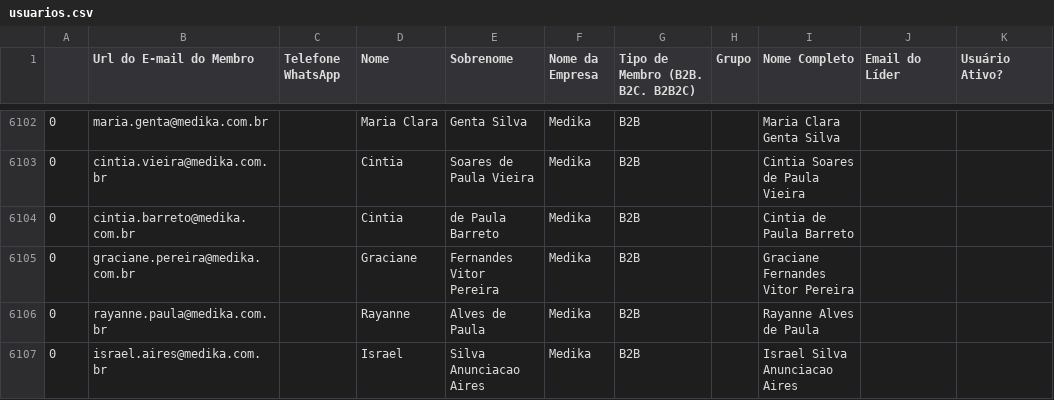
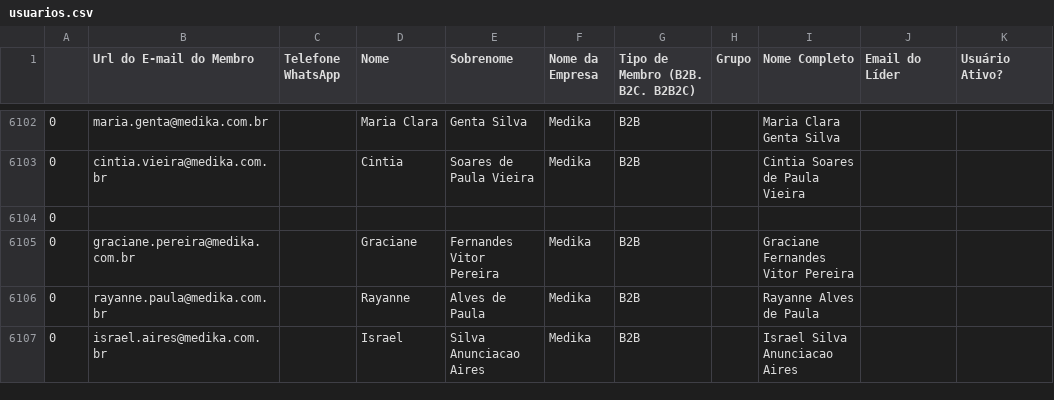
Before and after one commit to guiweissbock-cpu/reimplantacao-pipe, a CSV file: usuarios.csv, drawn as a sheet; only a part is shown, gaps mark what is left out; the diff covers the shown part only.

```diff
--- a/usuarios.csv
+++ b/usuarios.csv
@@ -6103,3 +6103,3 @@
 0,cintia.vieira@medika.com.br,,Cintia,Soares de Paula Vieira,Medika,B2B,,Cintia Soares de Paula Vieira,,
-0,cintia.barreto@medika.com.br,,Cintia,de Paula Barreto,Medika,B2B,,Cintia de Paula Barreto,,
+0,,,,,,,,,,
 0,graciane.pereira@medika.com.br,,Graciane,Fernandes Vitor Pereira,Medika,B2B,,Graciane Fernandes Vitor Pereira,,
```
Also changed, not shown: 14 added rows, 7 removed rows and 19 edited cells elsewhere in this file, clientes.csv, 1 other file.
